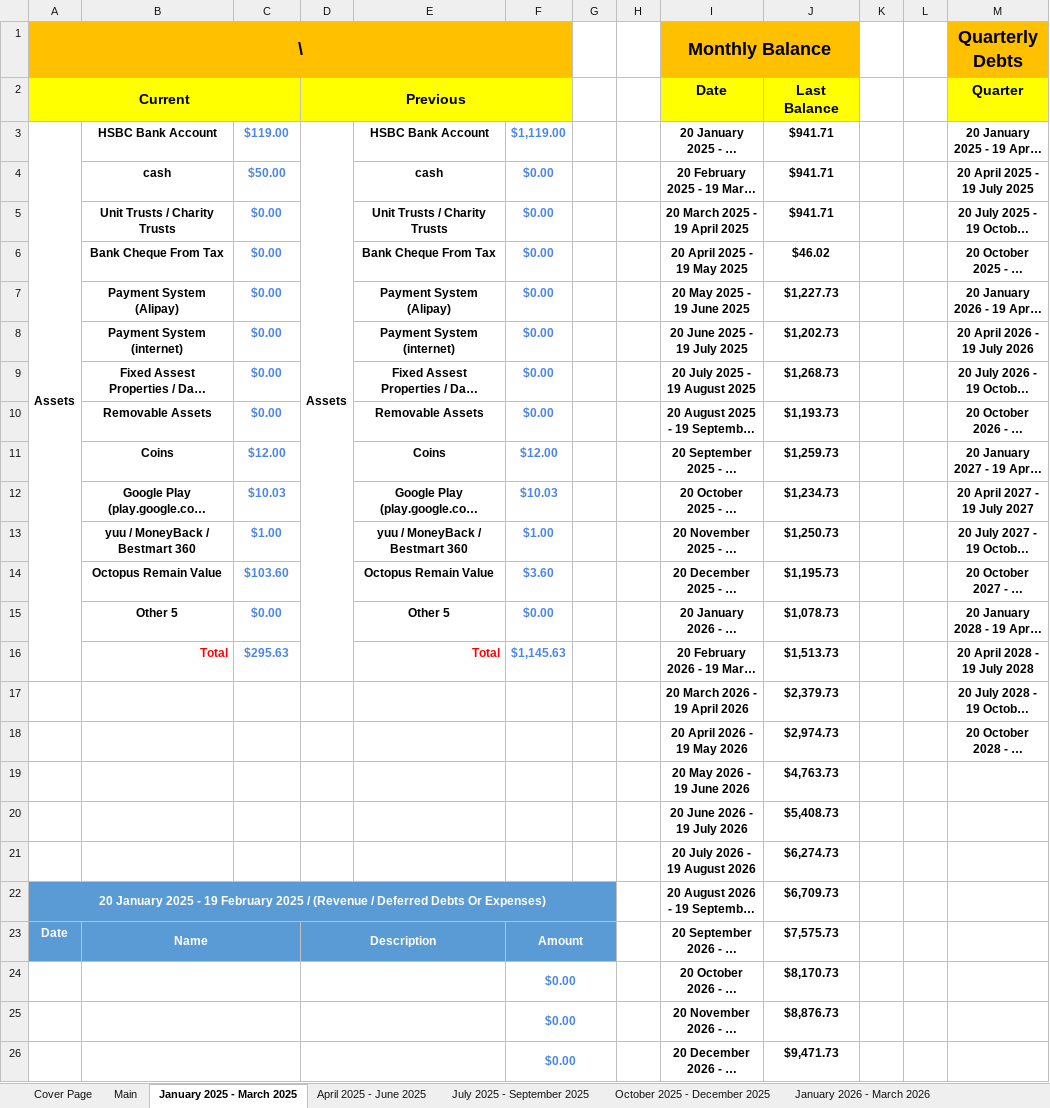
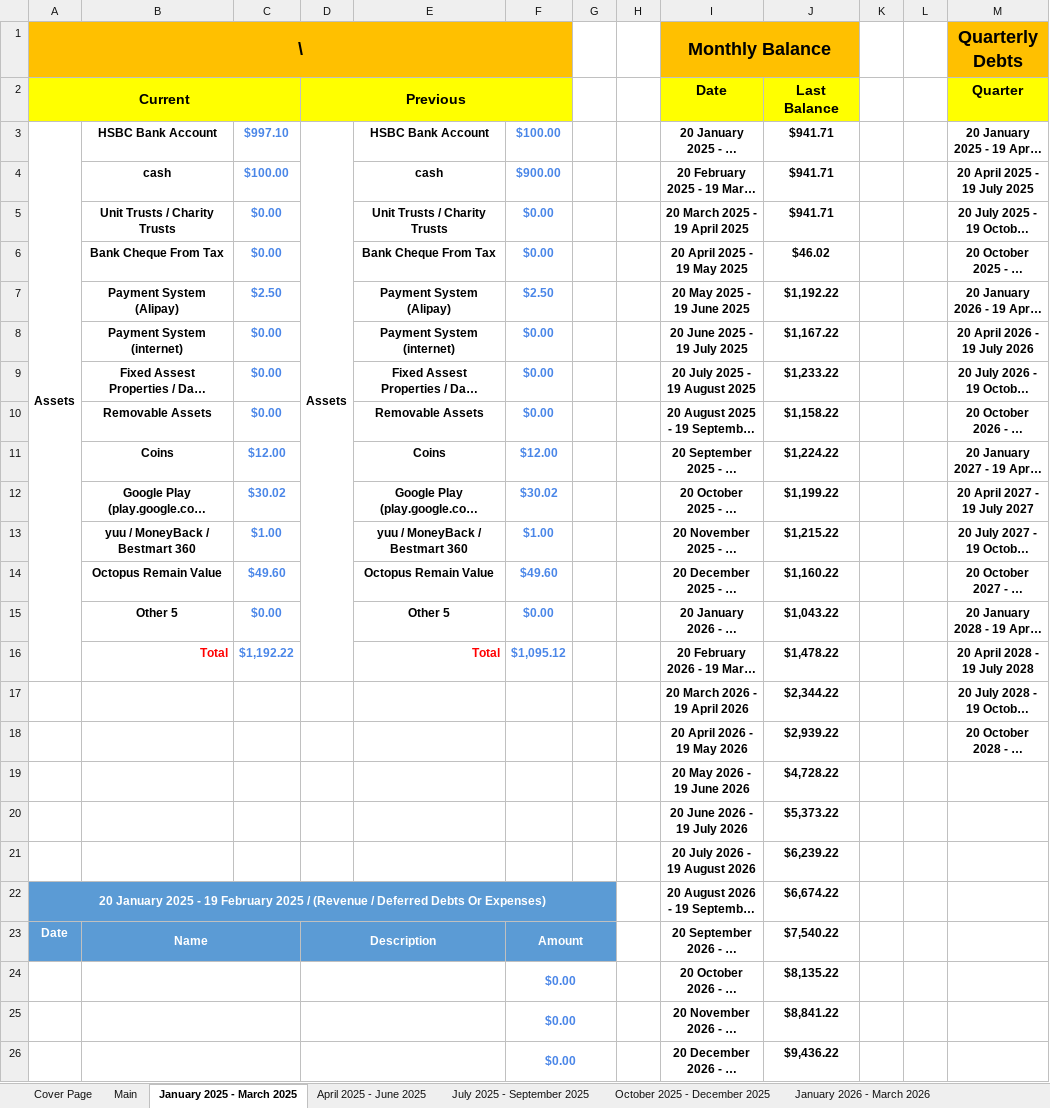
Before and after one commit to alantangsinglun/Income-Forecast, an Excel workbook: Income And Expenses Forecast Demo.xlsx, sheet January 2025 - March 2025, drawn as a sheet; only a part is shown; long unchanged cells end in …; values as stored, in another font and other column widths than the file's, no borders; conditional formats not drawn; the diff covers the shown part only; the diff names each change by its address in the sheet, - before the commit and + after, or states it on an @@ line.

```diff
--- a/Income And Expenses Forecast Demo.xlsx (sheet January 2025 - March 2025)
+++ b/Income And Expenses Forecast Demo.xlsx (sheet January 2025 - March 2025)
-C3: $119.00
+C3: $997.10
-F3: $1,119.00
+F3: $100.00
-C4: $50.00
+C4: $100.00
-F4: $0.00
+F4: $900.00
-C7: $0.00
+C7: $2.50
-F7: $0.00
+F7: $2.50
-J7 (Last Balance): $1,227.73
+J7 (Last Balance): $1,192.22
-J8 (Last Balance): $1,202.73
+J8 (Last Balance): $1,167.22
-J9 (Last Balance): $1,268.73
+J9 (Last Balance): $1,233.22
-J10 (Last Balance): $1,193.73
+J10 (Last Balance): $1,158.22
-J11 (Last Balance): $1,259.73
+J11 (Last Balance): $1,224.22
-C12: $10.03
+C12: $30.02
-F12: $10.03
+F12: $30.02
-J12 (Last Balance): $1,234.73
+J12 (Last Balance): $1,199.22
-J13 (Last Balance): $1,250.73
+J13 (Last Balance): $1,215.22
-C14: $103.60
+C14: $49.60
-F14: $3.60
+F14: $49.60
-J14 (Last Balance): $1,195.73
+J14 (Last Balance): $1,160.22
-J15 (Last Balance): $1,078.73
+J15 (Last Balance): $1,043.22
-C16: $295.63
+C16: $1,192.22
-F16: $1,145.63
+F16: $1,095.12
-J16 (Last Balance): $1,513.73
+J16 (Last Balance): $1,478.22
-J17 (Last Balance): $2,379.73
+J17 (Last Balance): $2,344.22
-J18 (Last Balance): $2,974.73
+J18 (Last Balance): $2,939.22
-J19 (Last Balance): $4,763.73
+J19 (Last Balance): $4,728.22
-J20 (Last Balance): $5,408.73
+J20 (Last Balance): $5,373.22
-J21 (Last Balance): $6,274.73
+J21 (Last Balance): $6,239.22
-J22 (Last Balance): $6,709.73
+J22 (Last Balance): $6,674.22
-J23 (Last Balance): $7,575.73
+J23 (Last Balance): $7,540.22
-J24 (Last Balance): $8,170.73
+J24 (Last Balance): $8,135.22
-J25 (Last Balance): $8,876.73
+J25 (Last Balance): $8,841.22
-J26 (Last Balance): $9,471.73
+J26 (Last Balance): $9,436.22
```
Also changed, not shown: 24 edited cells elsewhere in this sheet, sheet April 2025 - June 2025, sheet July 2028 - September 2028, sheet April 2028 - June 2028, sheet October 2028 - December 2028, sheet July 2026 - September 2026, sheet January 2027 - March 2027, 9 more sheets.
